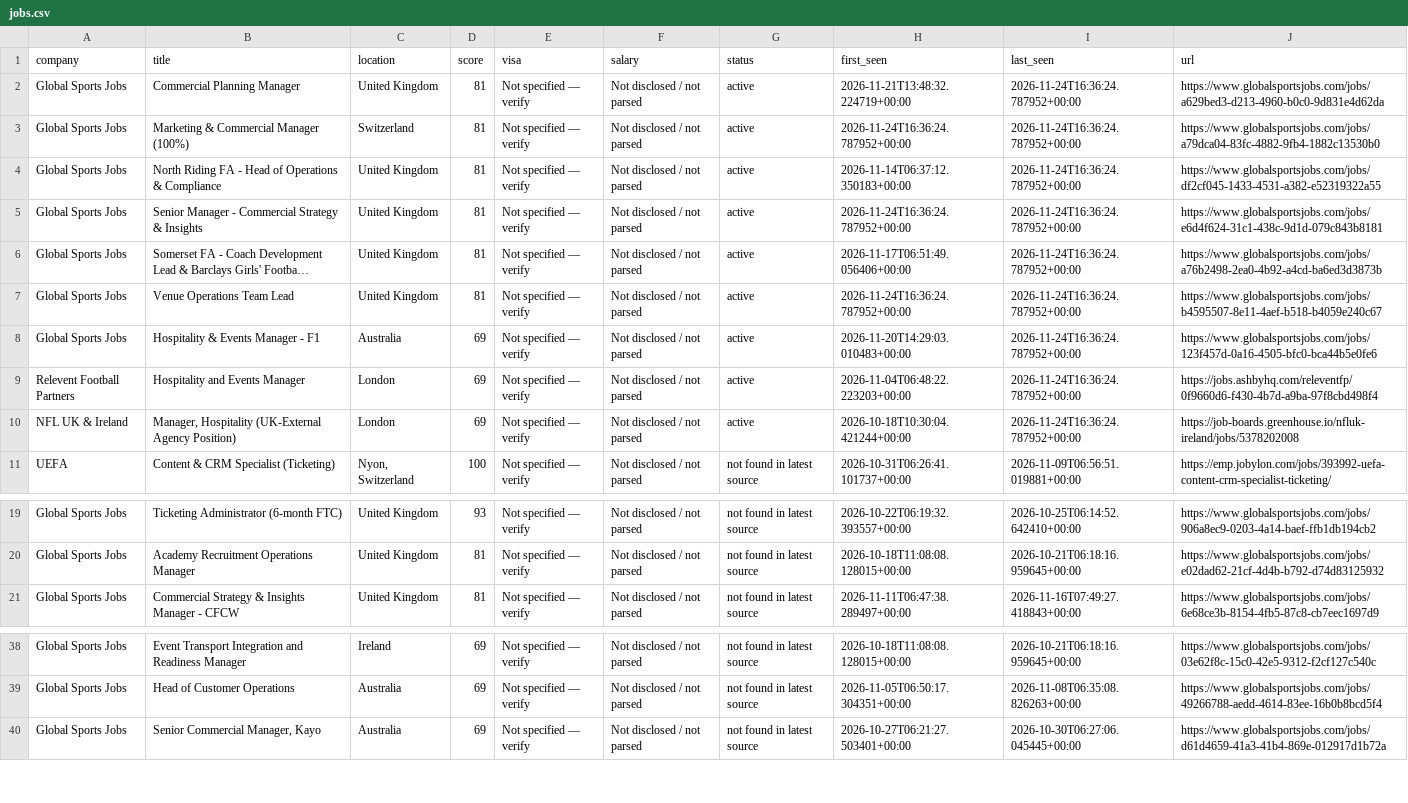
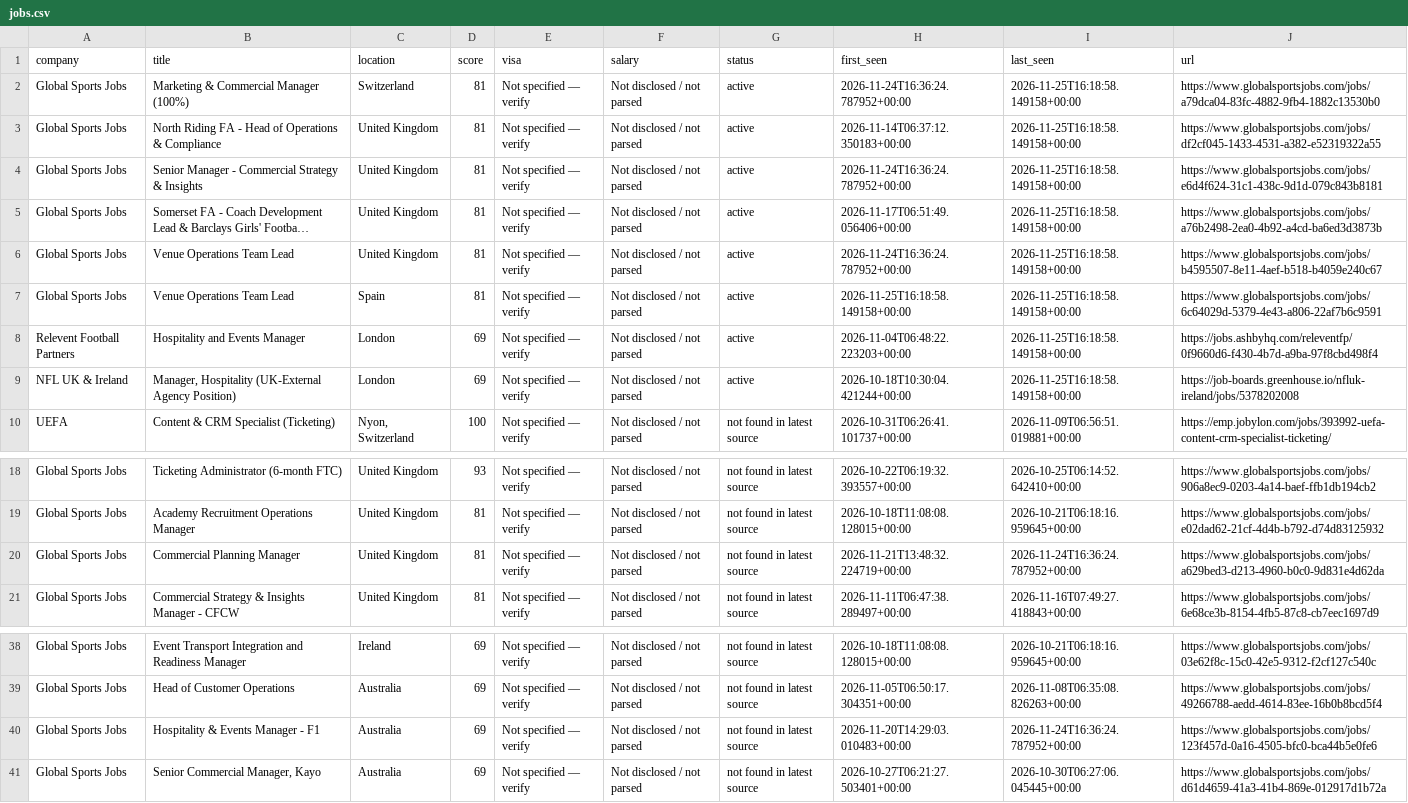
Before and after one commit to kabar2772-rgb/ticketing-career-radar, a CSV file: data/jobs.csv, drawn as a sheet; only a part is shown, gaps mark what is left out; long unchanged cells end in …; removed rows and columns are numbered as before the commit, all else as after; the diff names each change by its address in the sheet, - before the commit and + after, or states it on an @@ line.

```diff
--- a/data/jobs.csv
+++ b/data/jobs.csv
-row 2: Global Sports Jobs | Commercial Planning Manager | United Kingdom | 81 | Not specified — verify | Not disclosed / not parsed | active | 2026-11-21T13:48:32.224719+00:00 | 2026-11-24T16:36:24.787952+00:00 | https://www.globalsportsjobs.com/jobs/a629bed3-d213-4960-b0c0-9d831e4d62da
-I2:I9 (last_seen): 2026-11-24T16:36:24.787952+00:00
+I2:I9 (last_seen): 2026-11-25T16:18:58.149158+00:00
-B7 (title): Hospitality & Events Manager - F1
+B7 (title): Venue Operations Team Lead
-C7 (location): Australia
+C7 (location): Spain
-D7 (score): 69
+D7 (score): 81
-H7 (first_seen): 2026-11-20T14:29:03.010483+00:00
+H7 (first_seen): 2026-11-25T16:18:58.149158+00:00
-J7 (url): https://www.globalsportsjobs.com/jobs/123f457d-0a16-4505-bfc0-bca44b5e0fe6
+J7 (url): https://www.globalsportsjobs.com/jobs/6c64029d-5379-4e43-a806-22af7b6c9591
+row 20: Global Sports Jobs | Commercial Planning Manager | United Kingdom | 81 | Not specified — verify | Not disclosed / not parsed | not found in latest source | 2026-11-21T13:48:32.224719+00:00 | 2026-11-24T16:36:24.787952+00:00 | https://www.globalsportsjobs.com/jobs/a629bed3-d213-4960-b0c0-9d831e4d62da
+row 40: Global Sports Jobs | Hospitality & Events Manager - F1 | Australia | 69 | Not specified — verify | Not disclosed / not parsed | not found in latest source | 2026-11-20T14:29:03.010483+00:00 | 2026-11-24T16:36:24.787952+00:00 | https://www.globalsportsjobs.com/jobs/123f457d-0a16-4505-bfc0-bca44b5e0fe6
```
Also changed, not shown: 1 other file.
